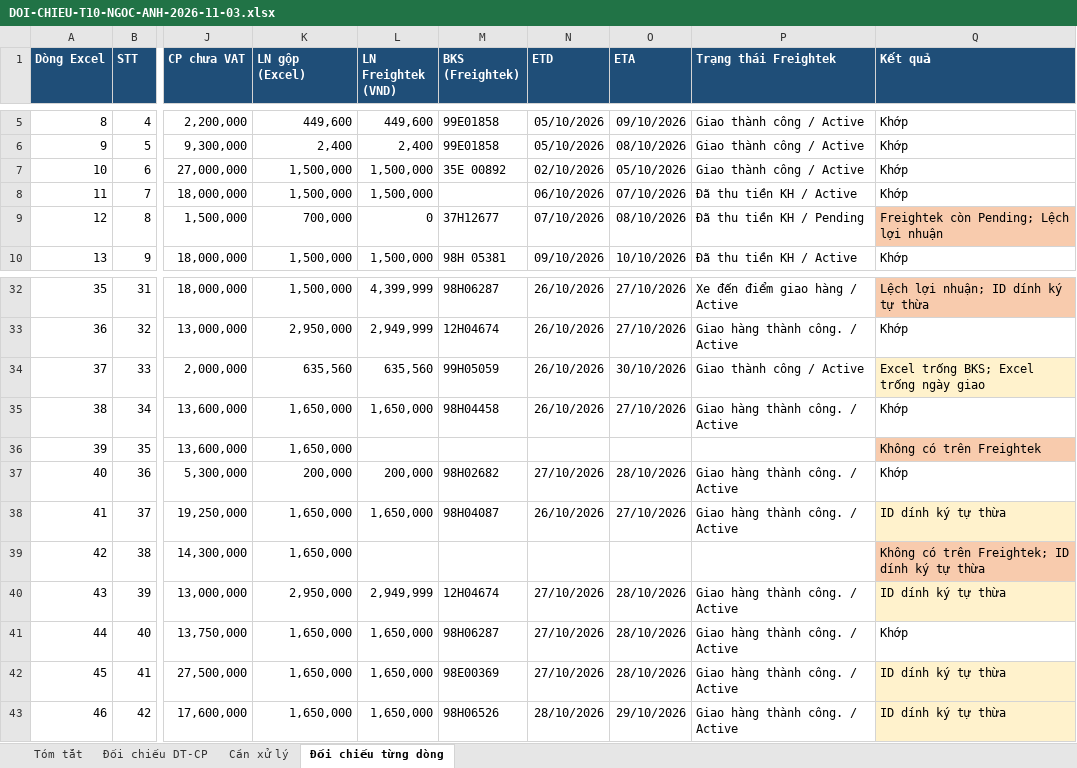
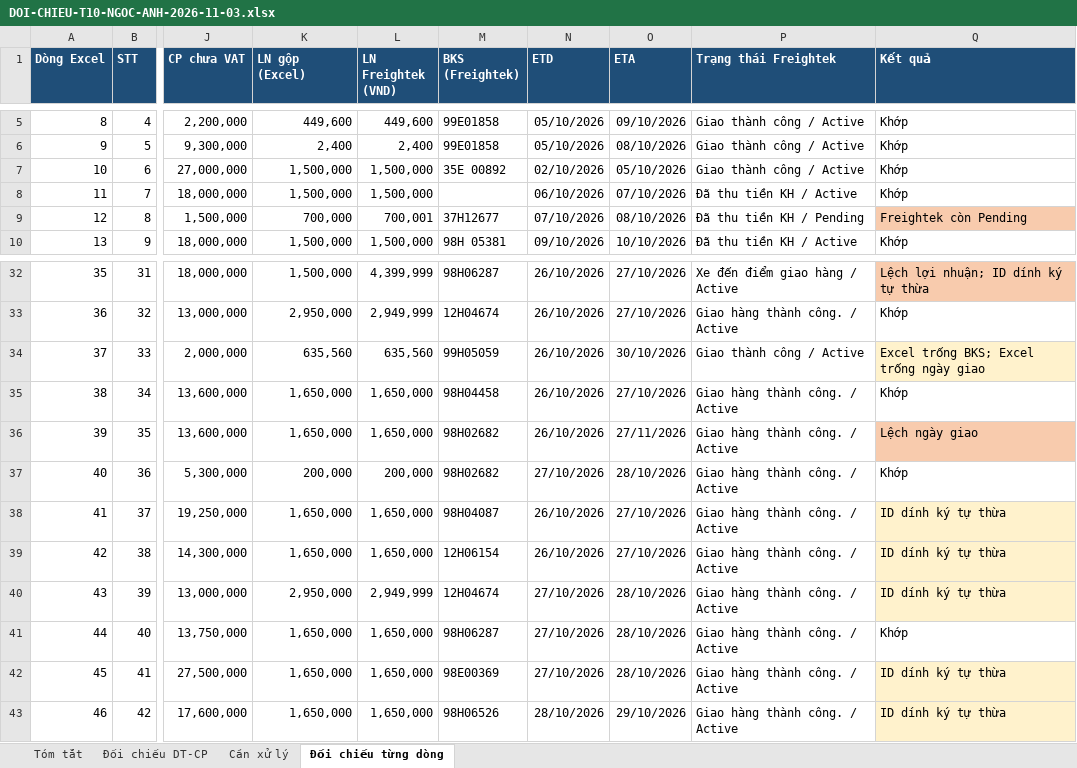
Before and after one commit to floranguyenatc-design/Du-an-Trang, an Excel workbook: 09-CONG-TY-LOGISTICS-FTG/DOI-CHIEU-T10-NGOC-ANH-2026-11-03.xlsx, sheet Đối chiếu từng dòng, drawn as a sheet; only a part is shown, gaps mark what is left out; values as stored, in another font and other column widths than the file's, no borders; the diff names each change by its address in the sheet, - before the commit and + after, or states it on an @@ line.

```diff
--- a/09-CONG-TY-LOGISTICS-FTG/DOI-CHIEU-T10-NGOC-ANH-2026-11-03.xlsx (sheet Đối chiếu từng dòng)
+++ b/09-CONG-TY-LOGISTICS-FTG/DOI-CHIEU-T10-NGOC-ANH-2026-11-03.xlsx (sheet Đối chiếu từng dòng)
-L9 (LN Freightek (VND)): 0
+L9 (LN Freightek (VND)): 700,001
-Q9 (Kết quả): Freightek còn Pending; Lệch lợi nhuận
+Q9 (Kết quả): Freightek còn Pending
-L36 (LN Freightek (VND)): (empty)
+L36 (LN Freightek (VND)): 1,650,000
-M36 (BKS (Freightek)): (empty)
+M36 (BKS (Freightek)): 98H02682
-N36 (ETD): (empty)
+N36 (ETD): 26/10/2026
-O36 (ETA): (empty)
+O36 (ETA): 27/11/2026
-P36 (Trạng thái Freightek): (empty)
+P36 (Trạng thái Freightek): Giao hàng thành công. / Active
-Q36 (Kết quả): Không có trên Freightek
+Q36 (Kết quả): Lệch ngày giao
-L39 (LN Freightek (VND)): (empty)
+L39 (LN Freightek (VND)): 1,650,000
-M39 (BKS (Freightek)): (empty)
+M39 (BKS (Freightek)): 12H06154
-N39 (ETD): (empty)
+N39 (ETD): 26/10/2026
-O39 (ETA): (empty)
+O39 (ETA): 27/10/2026
-P39 (Trạng thái Freightek): (empty)
+P39 (Trạng thái Freightek): Giao hàng thành công. / Active
-Q39 (Kết quả): Không có trên Freightek; ID dính ký tự thừa
+Q39 (Kết quả): ID dính ký tự thừa
-Q39 fill: #F8CBAD
+Q39 fill: #FFF2CC
```
Also changed, not shown: sheet Đối chiếu DT-CP, sheet Cần xử lý, sheet Tóm tắt.
